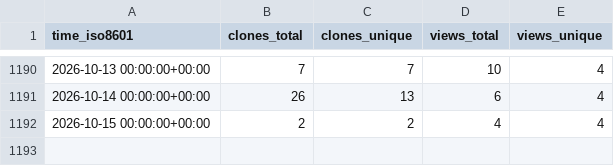
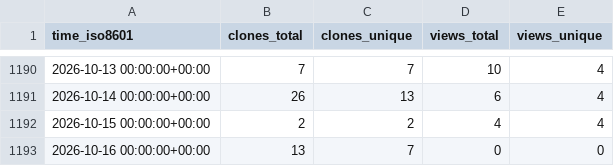
Before and after one commit to George-R-Heath/NanoLocz, a CSV file: George-R-Heath/NanoLocz/ghrs-data/views_clones_aggregate.csv, drawn as a sheet; only a part is shown, gaps mark what is left out; the diff names each change by its address in the sheet, - before the commit and + after, or states it on an @@ line.

```diff
--- a/George-R-Heath/NanoLocz/ghrs-data/views_clones_aggregate.csv
+++ b/George-R-Heath/NanoLocz/ghrs-data/views_clones_aggregate.csv
+row 1193: 2026-10-16 00:00:00+00:00 | 13 | 7 | 0 | 0
```
Also changed, not shown: 1 other file.
